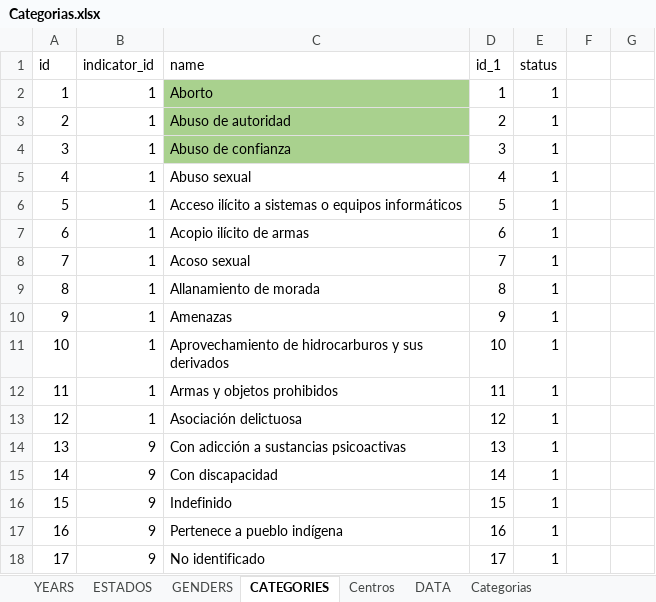
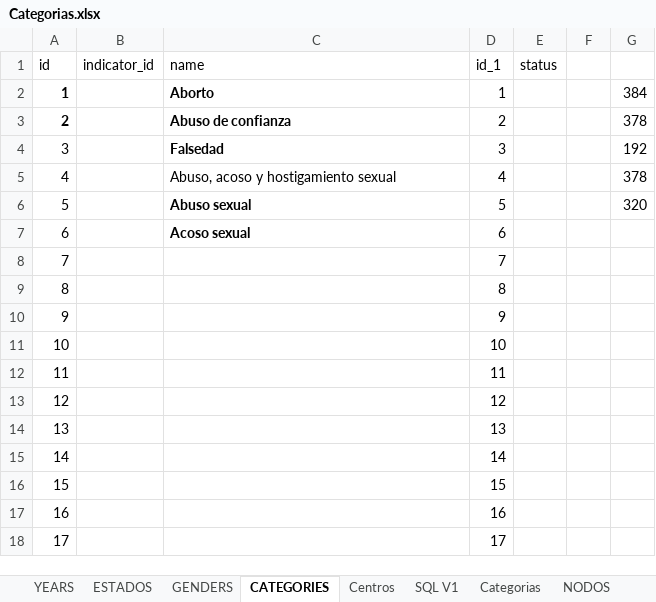
Before and after one commit to MIGUEL-TGH/redim_frontend, an Excel workbook: data/Categorias.xlsx, sheet CATEGORIES, drawn as a sheet; values as stored, in another font and other column widths than the file's, no borders; table styles not drawn; the diff names each change by its address in the sheet, - before the commit and + after, or states it on an @@ line.

```diff
--- a/data/Categorias.xlsx (sheet CATEGORIES)
+++ b/data/Categorias.xlsx (sheet CATEGORIES)
+sheet tab: SQL V1
+sheet tab: NODOS
-A2:A3 bold: off
+A2:A3 bold: on
-B2:B13 (indicator_id): 1
+B2:B13 (indicator_id): (empty)
@@ C2:C4 fill: #A9D18E → none, bold: off → on @@
-E2:E18 (status): 1
+E2:E18 (status): (empty)
-G2: (empty)
+G2: 384
-C3 (name): Abuso de autoridad
+C3 (name): Abuso de confianza
-G3: (empty)
+G3: 378
-C4 (name): Abuso de confianza
+C4 (name): Falsedad
-G4: (empty)
+G4: 192
-C5 (name): Abuso sexual
+C5 (name): Abuso, acoso y hostigamiento sexual
-G5: (empty)
+G5: 378
-C6 (name): Acceso ilícito a sistemas o equipos informáticos
+C6 (name): Abuso sexual
-C6:C7 bold: off
+C6:C7 bold: on
-G6: (empty)
+G6: 320
-C7 (name): Acopio ilícito de armas
+C7 (name): Acoso sexual
-C8 (name): Acoso sexual
+C8 (name): (empty)
-C9 (name): Allanamiento de morada
+C9 (name): (empty)
-C10 (name): Amenazas
+C10 (name): (empty)
-C11 (name): Aprovechamiento de hidrocarburos y sus derivados
+C11 (name): (empty)
-C12 (name): Armas y objetos prohibidos
+C12 (name): (empty)
-C13 (name): Asociación delictuosa
+C13 (name): (empty)
-B14:B18 (indicator_id): 9
+B14:B18 (indicator_id): (empty)
-C14 (name): Con adicción a sustancias psicoactivas
+C14 (name): (empty)
-C15 (name): Con discapacidad
+C15 (name): (empty)
-C16 (name): Indefinido
+C16 (name): (empty)
-C17 (name): Pertenece a pueblo indígena
+C17 (name): (empty)
-C18 (name): No identificado
+C18 (name): (empty)
```
Also changed, not shown: sheet Categorias, sheet DATA, sheet Centros, sheet GENDERS, other sheet tabs, 11 other files.
